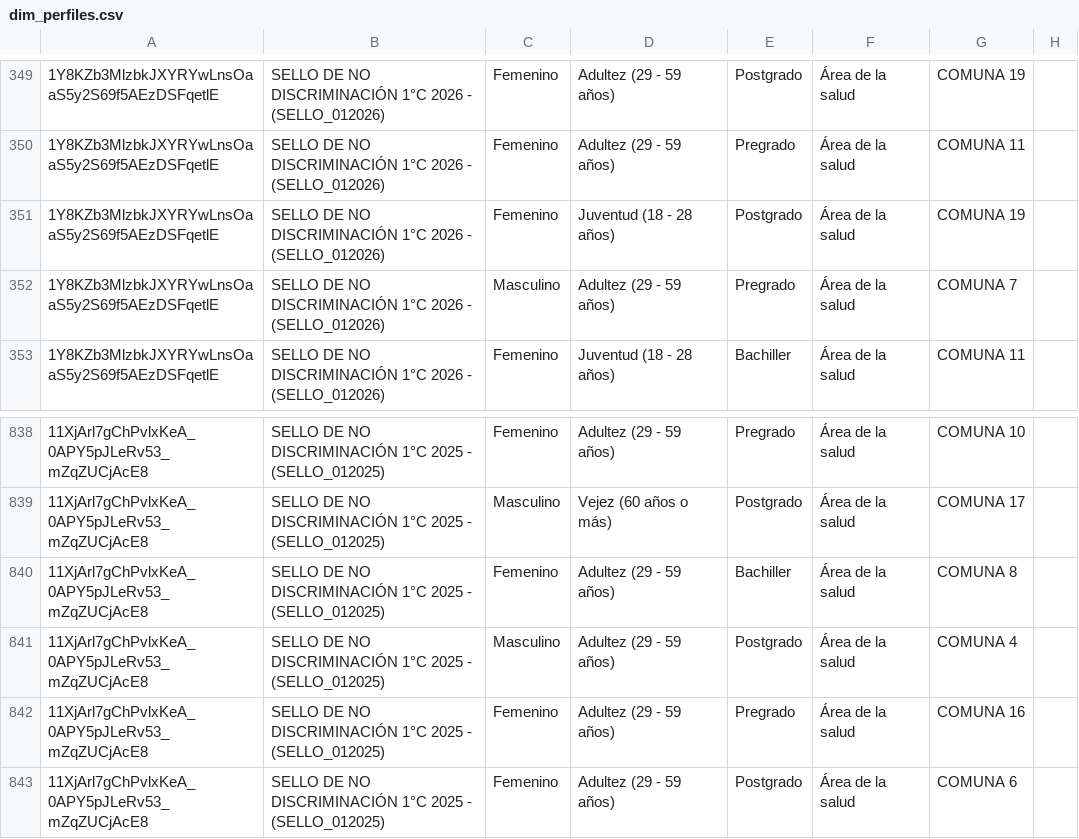
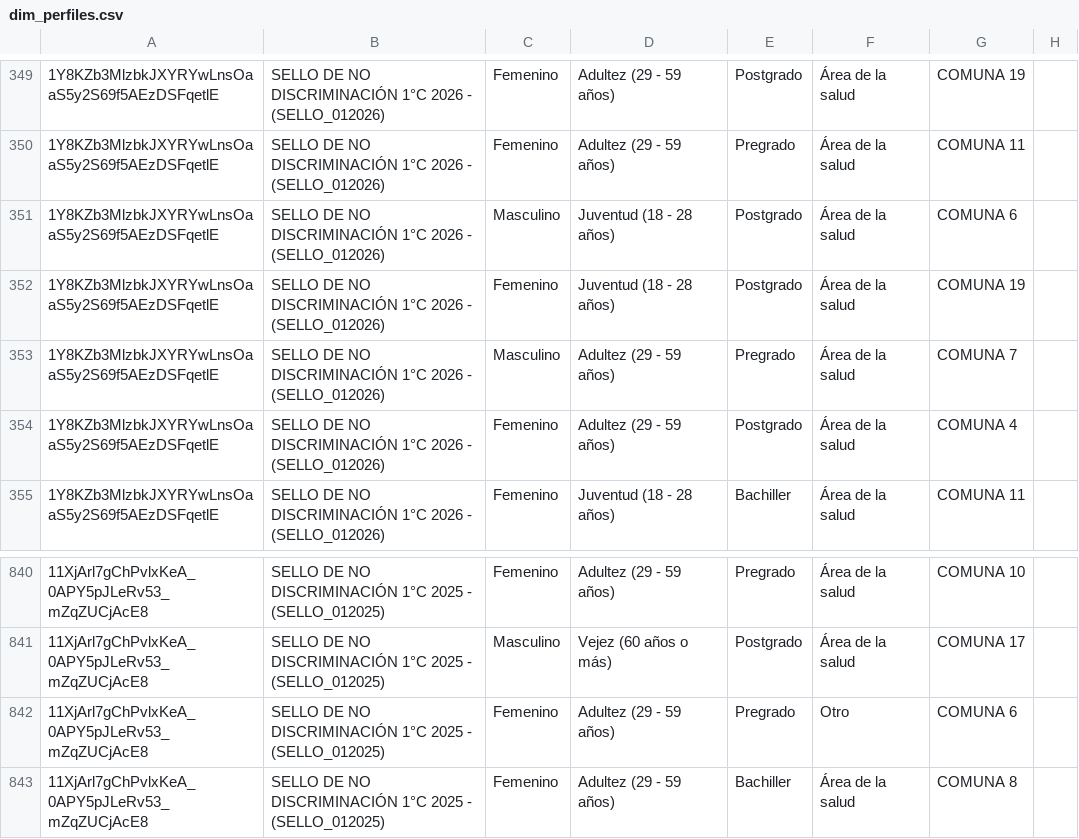
Before and after one commit to SecSaludCali/Tesis_Moodle, a CSV file: dim_perfiles.csv, drawn as a sheet; only a part is shown, gaps mark what is left out; the shorter side is filled out with more unchanged rows.

```diff
--- a/dim_perfiles.csv
+++ b/dim_perfiles.csv
@@ -350,4 +350,6 @@
 1Y8KZb3MlzbkJXYRYwLnsOaaS5y2S69f5AEzDSFqetlE,SELLO DE NO DISCRIMINACIÓN 1°C 2026 - (SELLO_012026),Femenino,Adultez (29 - 59 años),Pregrado,Área de la salud,COMUNA 11,
+1Y8KZb3MlzbkJXYRYwLnsOaaS5y2S69f5AEzDSFqetlE,SELLO DE NO DISCRIMINACIÓN 1°C 2026 - (SELLO_012026),Masculino,Juventud (18 - 28 años),Postgrado,Área de la salud,COMUNA 6,
 1Y8KZb3MlzbkJXYRYwLnsOaaS5y2S69f5AEzDSFqetlE,SELLO DE NO DISCRIMINACIÓN 1°C 2026 - (SELLO_012026),Femenino,Juventud (18 - 28 años),Postgrado,Área de la salud,COMUNA 19,
 1Y8KZb3MlzbkJXYRYwLnsOaaS5y2S69f5AEzDSFqetlE,SELLO DE NO DISCRIMINACIÓN 1°C 2026 - (SELLO_012026),Masculino,Adultez (29 - 59 años),Pregrado,Área de la salud,COMUNA 7,
+1Y8KZb3MlzbkJXYRYwLnsOaaS5y2S69f5AEzDSFqetlE,SELLO DE NO DISCRIMINACIÓN 1°C 2026 - (SELLO_012026),Femenino,Adultez (29 - 59 años),Postgrado,Área de la salud,COMUNA 4,
 1Y8KZb3MlzbkJXYRYwLnsOaaS5y2S69f5AEzDSFqetlE,SELLO DE NO DISCRIMINACIÓN 1°C 2026 - (SELLO_012026),Femenino,Juventud (18 - 28 años),Bachiller,Área de la salud,COMUNA 11,
@@ -839,2 +841,3 @@
 11XjArl7gChPvlxKeA_0APY5pJLeRv53_mZqZUCjAcE8,SELLO DE NO DISCRIMINACIÓN 1°C 2025 - (SELLO_012025),Masculino,Vejez (60 años o más),Postgrado,Área de la salud,COMUNA 17,
+11XjArl7gChPvlxKeA_0APY5pJLeRv53_mZqZUCjAcE8,SELLO DE NO DISCRIMINACIÓN 1°C 2025 - (SELLO_012025),Femenino,Adultez (29 - 59 años),Pregrado,Otro,COMUNA 6,
 11XjArl7gChPvlxKeA_0APY5pJLeRv53_mZqZUCjAcE8,SELLO DE NO DISCRIMINACIÓN 1°C 2025 - (SELLO_012025),Femenino,Adultez (29 - 59 años),Bachiller,Área de la salud,COMUNA 8,
```
Also changed, not shown: descargas_moodle/progress.rpmsa_022026.csv, descargas_moodle/progress.rpmsv_022026.csv, 10 other files.
